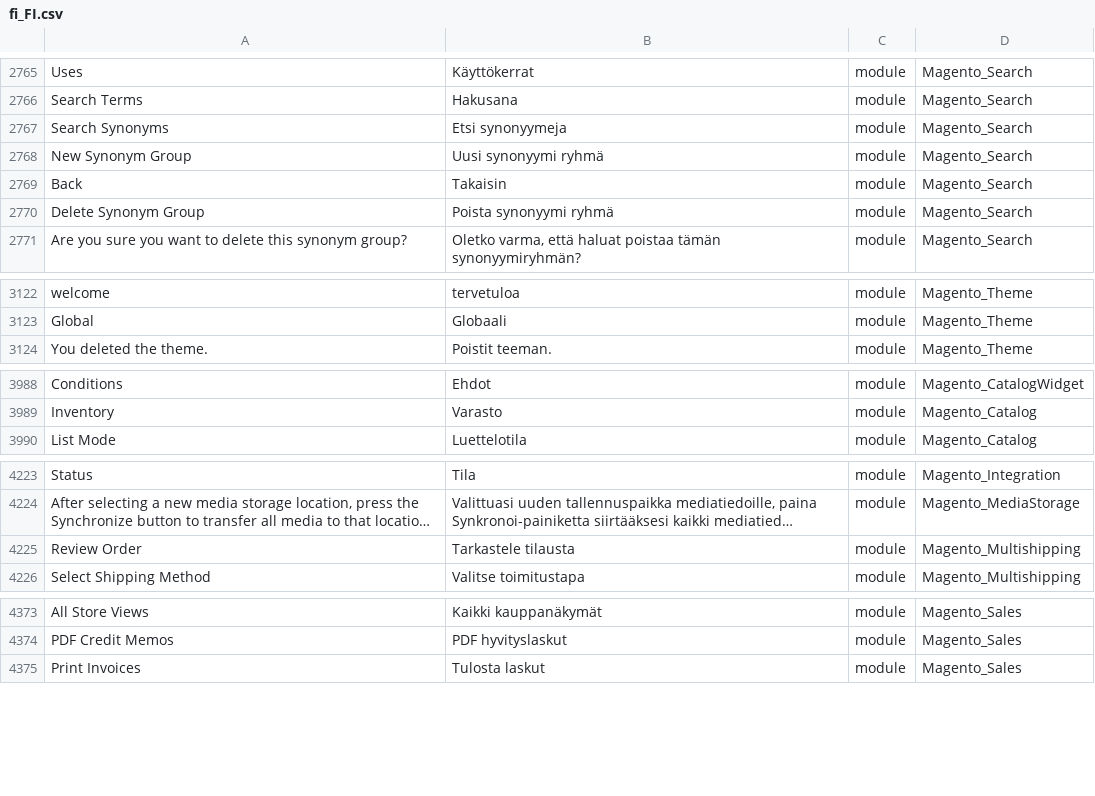
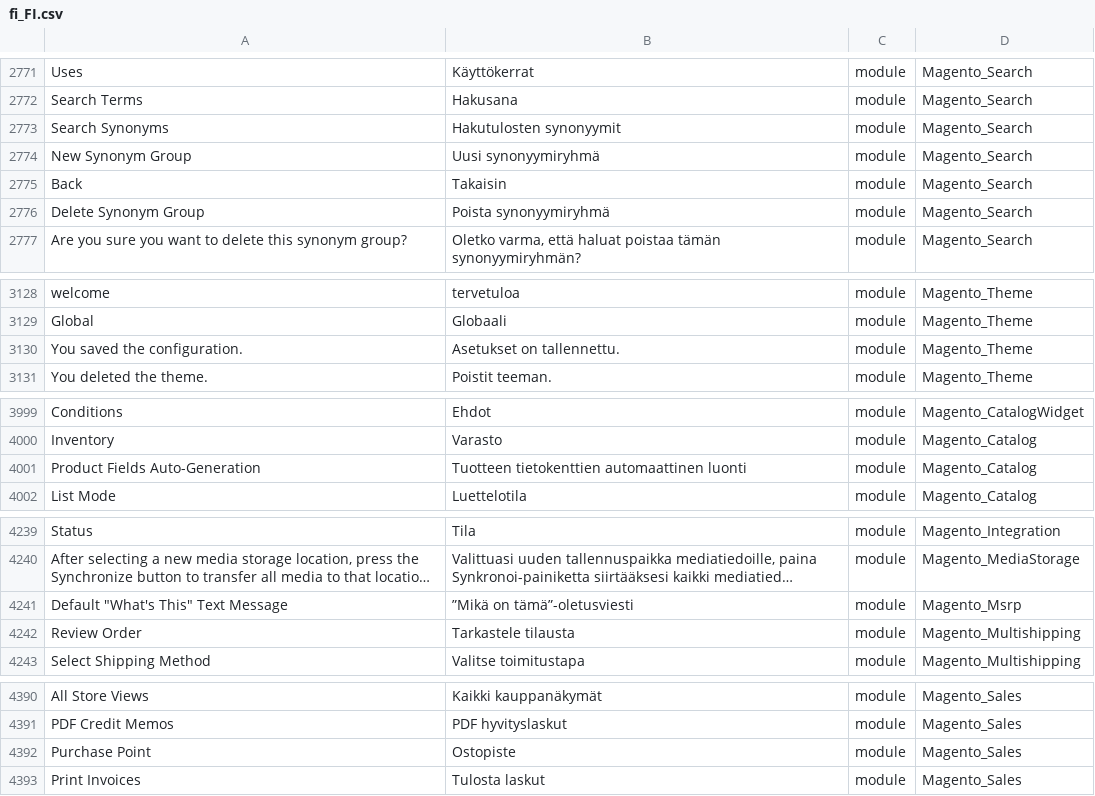
Before and after one commit to Magento2Translations/language_fi_fi, a CSV file: fi_FI.csv, drawn as a sheet; only a part is shown, gaps mark what is left out; long unchanged cells end in …; addresses are those after the commit; the diff covers the shown part only; the diff names each change by its address in the sheet, - before the commit and + after, or states it on an @@ line.

Commit message:
Auto translate 08/02/2018 07:56:23

```diff
--- a/fi_FI.csv
+++ b/fi_FI.csv
-B2773: Etsi synonyymeja
+B2773: Hakutulosten synonyymit
-B2774: Uusi synonyymi ryhmä
+B2774: Uusi synonyymiryhmä
-B2776: Poista synonyymi ryhmä
+B2776: Poista synonyymiryhmä
+row 3130: You saved the configuration. | Asetukset on tallennettu. | module | Magento_Theme
+row 4001: Product Fields Auto-Generation | Tuotteen tietokenttien automaattinen luonti | module | Magento_Catalog
+row 4241: Default "What's This" Text Message | ”Mikä on tämä”-oletusviesti | module | Magento_Msrp
+row 4392: Purchase Point | Ostopiste | module | Magento_Sales
```
Also changed, not shown: 15 added rows and 23 edited cells elsewhere in this file, 2 other files.
